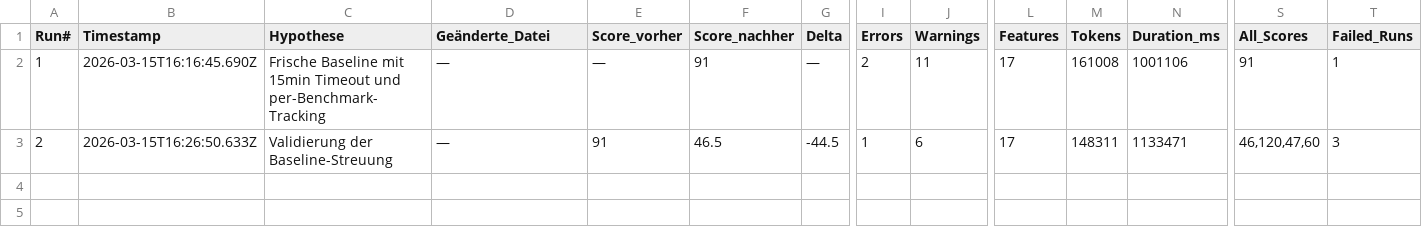
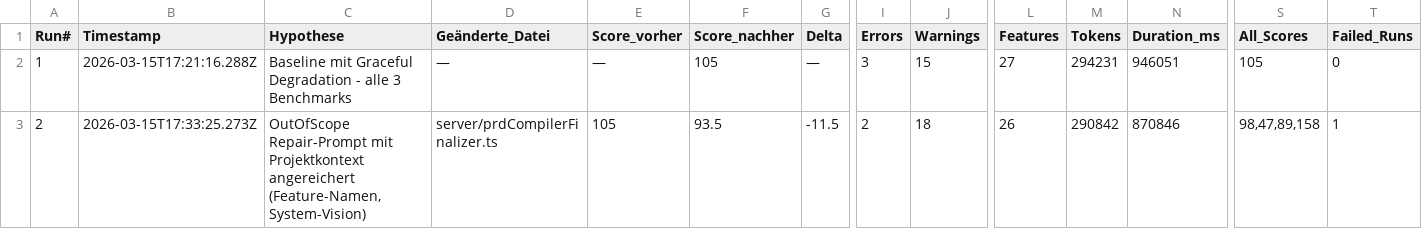
Before and after one commit to hanno79/Nexora, a TSV file: autoresearch/results.tsv, drawn as a sheet; only a part is shown, gaps mark what is left out; the diff covers the shown part only; the diff names each change by its address in the sheet, - before the commit and + after, or states it on an @@ line.

```diff
--- a/autoresearch/results.tsv
+++ b/autoresearch/results.tsv
-B2 (Timestamp): 2026-03-15T16:16:45.690Z
+B2 (Timestamp): 2026-03-15T17:21:16.288Z
-C2 (Hypothese): Frische Baseline mit 15min Timeout und per-Benchmark-Tracking
+C2 (Hypothese): Baseline mit Graceful Degradation - alle 3 Benchmarks
-F2 (Score_nachher): 91
+F2 (Score_nachher): 105
-I2 (Errors): 2
+I2 (Errors): 3
-J2 (Warnings): 11
+J2 (Warnings): 15
-L2 (Features): 17
+L2 (Features): 27
-M2 (Tokens): 161008
+M2 (Tokens): 294231
-N2 (Duration_ms): 1001106
+N2 (Duration_ms): 946051
-S2 (All_Scores): 91
+S2 (All_Scores): 105
-T2 (Failed_Runs): 1
+T2 (Failed_Runs): 0
-B3 (Timestamp): 2026-03-15T16:26:50.633Z
+B3 (Timestamp): 2026-03-15T17:33:25.273Z
-C3 (Hypothese): Validierung der Baseline-Streuung
+C3 (Hypothese): OutOfScope Repair-Prompt mit Projektkontext angereichert (Feature-Namen, System-Vision)
-D3 (Geänderte_Datei): —
+D3 (Geänderte_Datei): server/prdCompilerFinalizer.ts
-E3 (Score_vorher): 91
+E3 (Score_vorher): 105
-F3 (Score_nachher): 46.5
+F3 (Score_nachher): 93.5
-G3 (Delta): -44.5
+G3 (Delta): -11.5
-I3 (Errors): 1
+I3 (Errors): 2
-J3 (Warnings): 6
+J3 (Warnings): 18
-L3 (Features): 17
+L3 (Features): 26
-M3 (Tokens): 148311
+M3 (Tokens): 290842
-N3 (Duration_ms): 1133471
+N3 (Duration_ms): 870846
-S3 (All_Scores): 46,120,47,60
+S3 (All_Scores): 98,47,89,158
-T3 (Failed_Runs): 3
+T3 (Failed_Runs): 1
```
Also changed, not shown: 3 edited cells elsewhere in this file, 3 other files.
